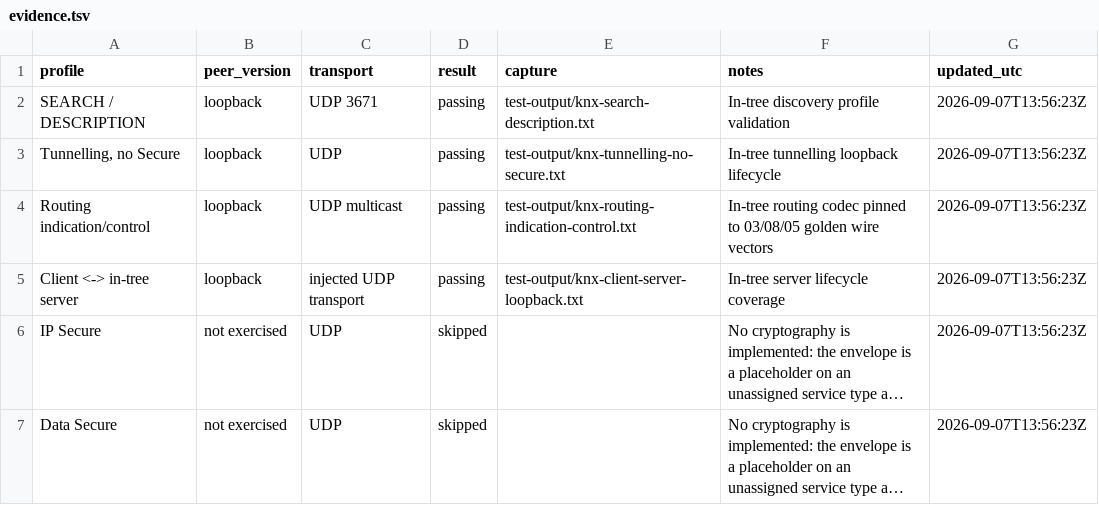
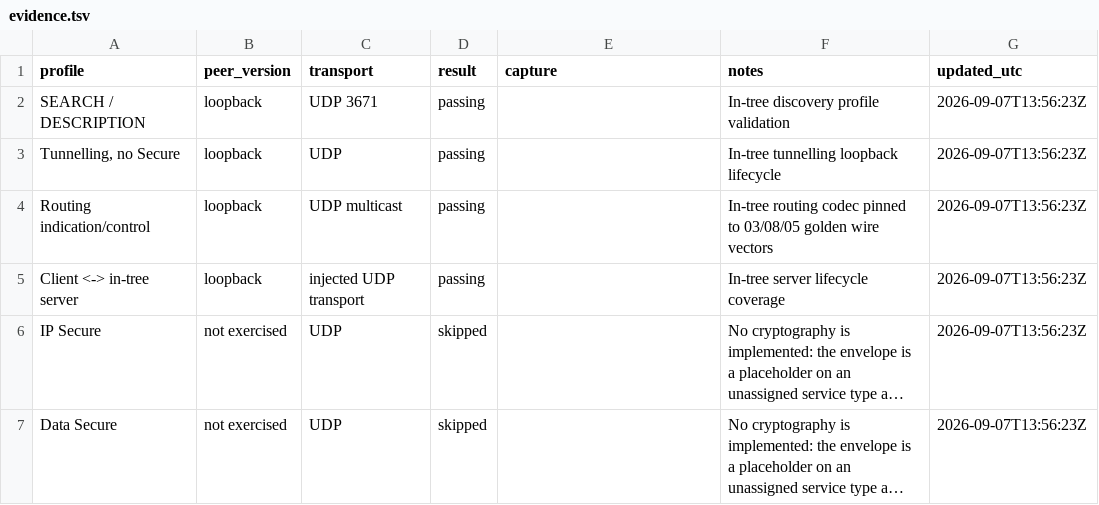
Before and after one commit to KMX-Systems/kmx-aio, a TSV file: documentation/features/knx/interoperability/evidence.tsv, drawn as a sheet; long unchanged cells end in …; the diff names each change by its address in the sheet, - before the commit and + after, or states it on an @@ line.

```diff
--- a/documentation/features/knx/interoperability/evidence.tsv
+++ b/documentation/features/knx/interoperability/evidence.tsv
-E2 (capture): test-output/knx-search-description.txt
+E2 (capture): (empty)
-E3 (capture): test-output/knx-tunnelling-no-secure.txt
+E3 (capture): (empty)
-E4 (capture): test-output/knx-routing-indication-control.txt
+E4 (capture): (empty)
-E5 (capture): test-output/knx-client-server-loopback.txt
+E5 (capture): (empty)
```
Also changed, not shown: documentation/features/knx/interoperability/vendor-results.tsv, 11 other files.
